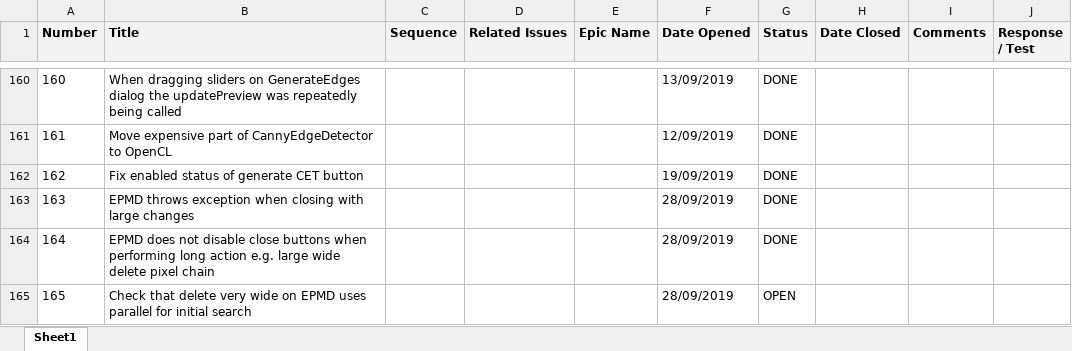
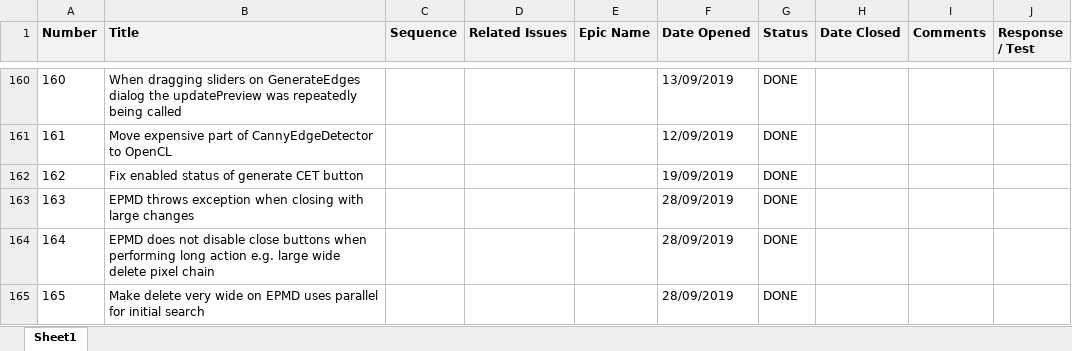
Before and after one commit to ownimage/TSE, an Excel workbook: IssuesLog.xlsx, sheet Sheet1, drawn as a sheet; only a part is shown, gaps mark what is left out; values as stored, in another font and other column widths than the file's, no borders; charts and pictures not drawn; the diff names each change by its address in the sheet, - before the commit and + after, or states it on an @@ line.

Commit message:
Issue-165 Make delete very wide on EPMD uses parallel for initial search

```diff
--- a/IssuesLog.xlsx (sheet Sheet1)
+++ b/IssuesLog.xlsx (sheet Sheet1)
-B165 (Title): Check that delete very…
+B165 (Title): Make delete very…
-G165 (Status): OPEN
+G165 (Status): DONE
```
Also changed, not shown: 3 other files.
